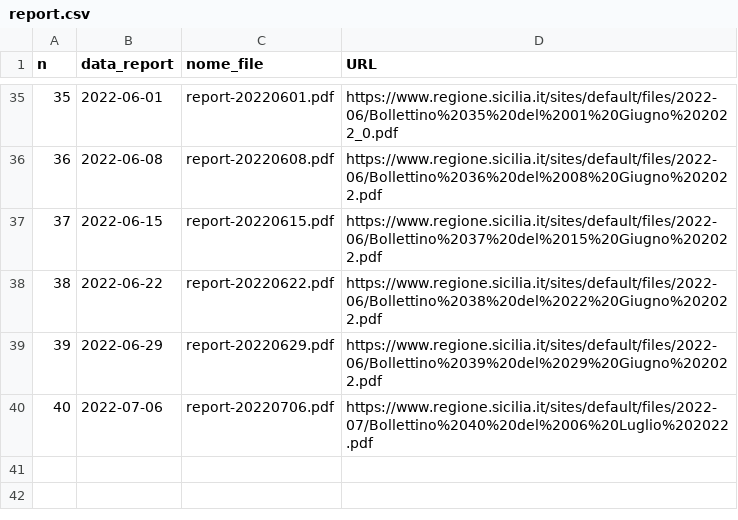
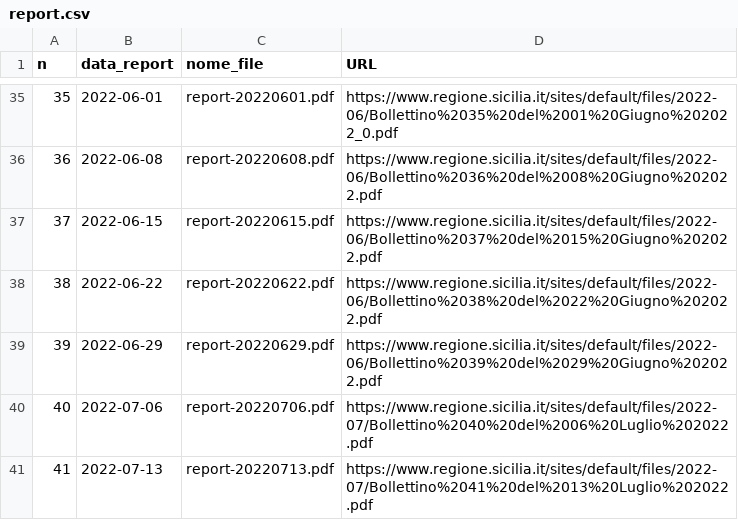
Before and after one commit to opendatasicilia/covid-open-report-sicilia, a CSV file: download/report.csv, drawn as a sheet; only a part is shown, gaps mark what is left out.

```diff
--- a/download/report.csv
+++ b/download/report.csv
@@ -40 +40,2 @@ n,data_report,nome_file,URL
 40,2022-07-06,report-20220706.pdf,https://www.regione.sicilia.it/sites/default/files/2022-07/Bollettino%2040%20del%2006%20Luglio%202022.pdf
+41,2022-07-13,report-20220713.pdf,https://www.regione.sicilia.it/sites/default/files/2022-07/Bollettino%2041%20del%2013%20Luglio%202022.pdf
```
Also changed, not shown: dati/incidenza/incidenza-latest.csv, 5 other files.
